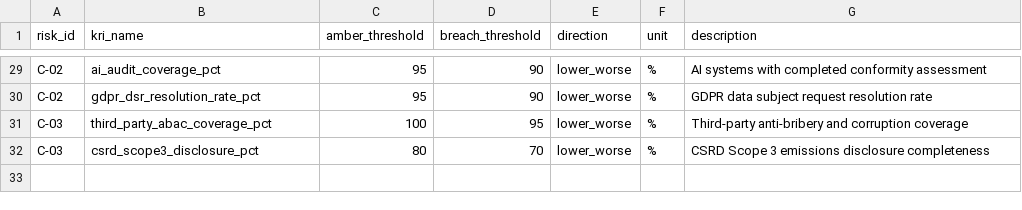
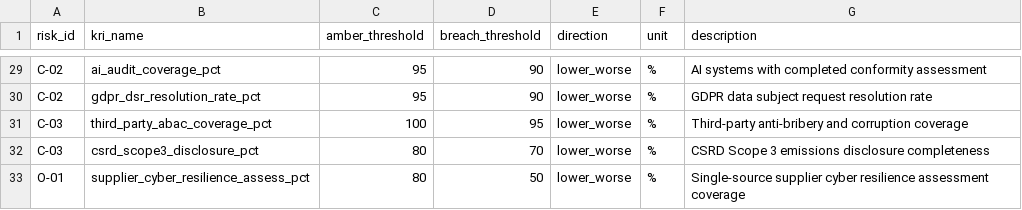
Before and after one commit to povo7777-cmyk/Risk-Intelligence-and-Resilience-Hub, a CSV file: data/kri_thresholds.csv, drawn as a sheet; only a part is shown, gaps mark what is left out.

Commit message:
Add supplier_cyber_resilience_assess_pct to kri_thresholds.csv

```diff
--- a/data/kri_thresholds.csv
+++ b/data/kri_thresholds.csv
@@ -32 +32,2 @@ C-03,third_party_abac_coverage_pct,100,95,lower_worse,%,Third-party anti-bribery
 C-03,csrd_scope3_disclosure_pct,80,70,lower_worse,%,CSRD Scope 3 emissions disclosure completeness
+O-01,supplier_cyber_resilience_assess_pct,80,50,lower_worse,%,Single-source supplier cyber resilience assessment coverage
```
